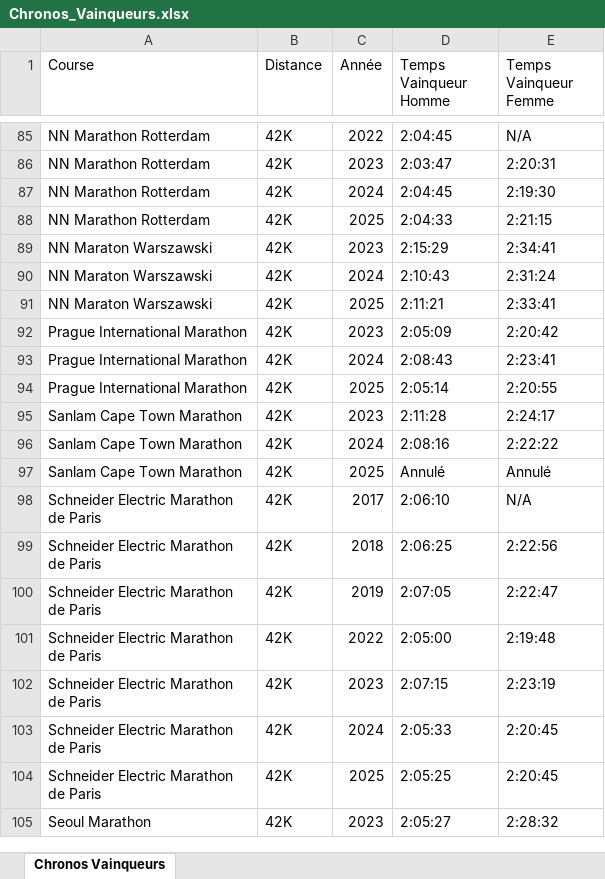
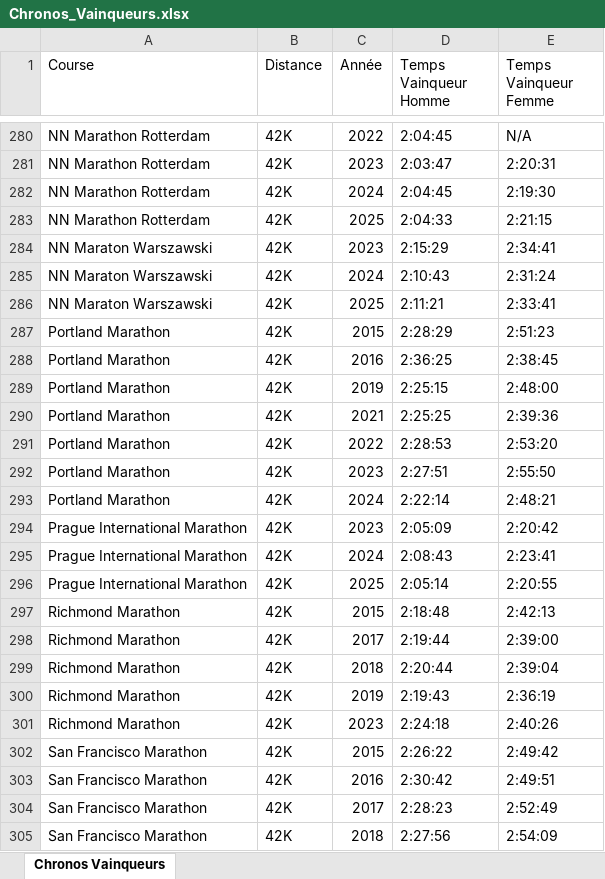
Before and after one commit to mathbrn/datapace-dashboard, an Excel workbook: Chronos_Vainqueurs.xlsx, sheet Chronos Vainqueurs, drawn as a sheet; only a part is shown, gaps mark what is left out; the shorter side is filled out with more unchanged rows; values as stored, in another font and other column widths than the file's, no cell formats; the diff covers the shown part only; the diff names each change by its address in the sheet, - before the commit and + after, or states it on an @@ line.

```diff
--- a/Chronos_Vainqueurs.xlsx (sheet Chronos Vainqueurs)
+++ b/Chronos_Vainqueurs.xlsx (sheet Chronos Vainqueurs)
+row 287: Portland Marathon | 42K | 2015 | 2:28:29 | 2:51:23
+row 288: Portland Marathon | 42K | 2016 | 2:36:25 | 2:38:45
+row 289: Portland Marathon | 42K | 2019 | 2:25:15 | 2:48:00
+row 290: Portland Marathon | 42K | 2021 | 2:25:25 | 2:39:36
+row 291: Portland Marathon | 42K | 2022 | 2:28:53 | 2:53:20
+row 292: Portland Marathon | 42K | 2023 | 2:27:51 | 2:55:50
+row 293: Portland Marathon | 42K | 2024 | 2:22:14 | 2:48:21
+row 297: Richmond Marathon | 42K | 2015 | 2:18:48 | 2:42:13
+row 298: Richmond Marathon | 42K | 2017 | 2:19:44 | 2:39:00
+row 299: Richmond Marathon | 42K | 2018 | 2:20:44 | 2:39:04
+row 300: Richmond Marathon | 42K | 2019 | 2:19:43 | 2:36:19
+row 301: Richmond Marathon | 42K | 2023 | 2:24:18 | 2:40:26
+row 302: San Francisco Marathon | 42K | 2015 | 2:26:22 | 2:49:42
+row 303: San Francisco Marathon | 42K | 2016 | 2:30:42 | 2:49:51
+row 304: San Francisco Marathon | 42K | 2017 | 2:28:23 | 2:52:49
+row 305: San Francisco Marathon | 42K | 2018 | 2:27:56 | 2:54:09
```
Also changed, not shown: 283 added rows elsewhere in this sheet, cell formats, 2 other files.
